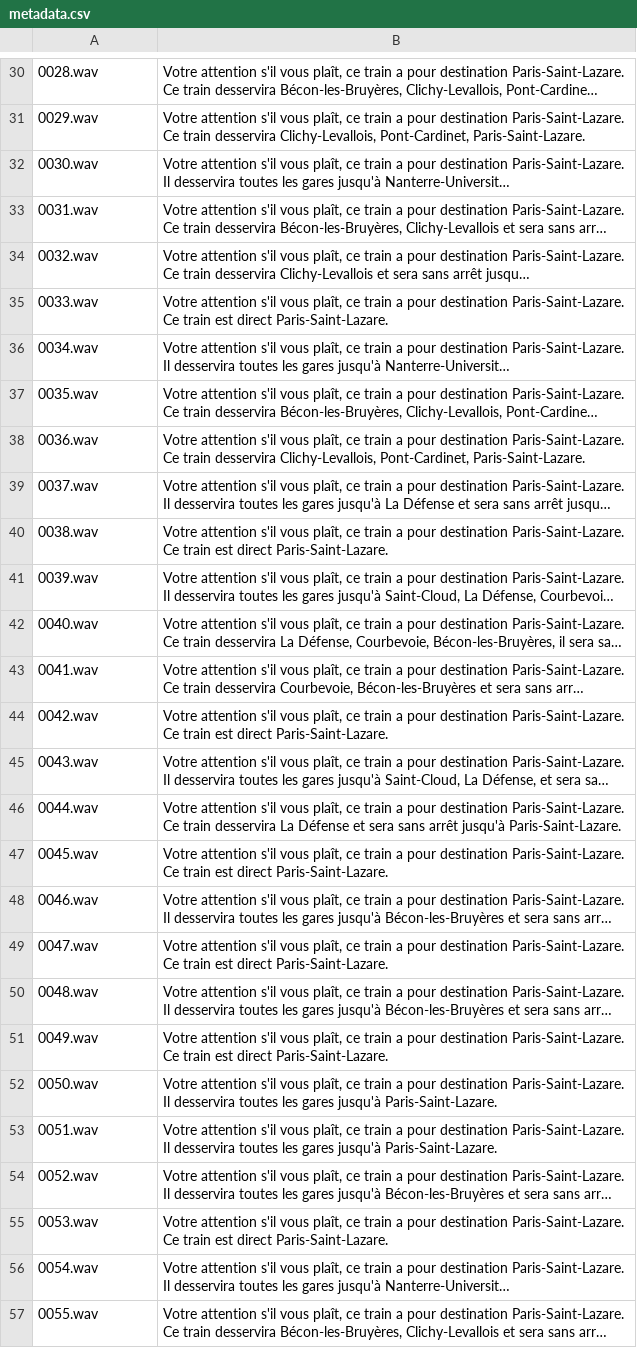
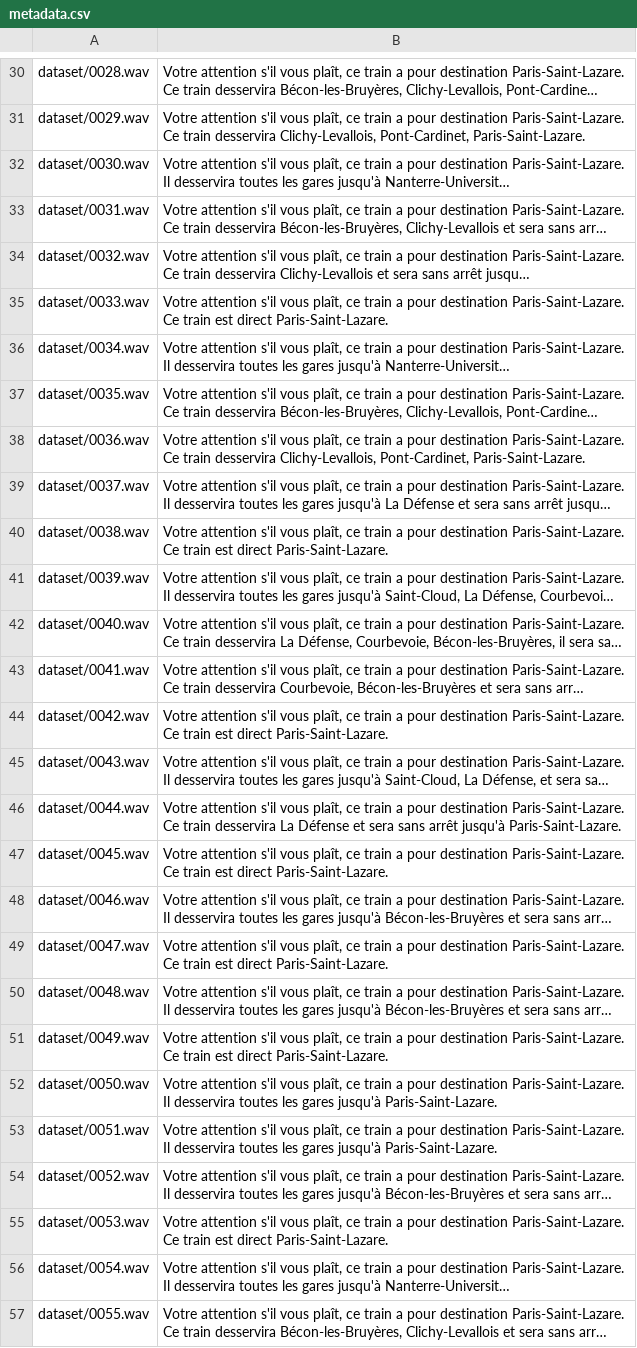
Before and after one commit to hleong75/dataset, a CSV file: metadata.csv, drawn as a sheet; only a part is shown, gaps mark what is left out; long unchanged cells end in …; the diff covers the shown part only; the diff names each change by its address in the sheet, - before the commit and + after, or states it on an @@ line.

```diff
--- a/metadata.csv
+++ b/metadata.csv
-A30: 0028.wav
+A30: dataset/0028.wav
-A31: 0029.wav
+A31: dataset/0029.wav
-A32: 0030.wav
+A32: dataset/0030.wav
-A33: 0031.wav
+A33: dataset/0031.wav
-A34: 0032.wav
+A34: dataset/0032.wav
-A35: 0033.wav
+A35: dataset/0033.wav
-A36: 0034.wav
+A36: dataset/0034.wav
-A37: 0035.wav
+A37: dataset/0035.wav
-A38: 0036.wav
+A38: dataset/0036.wav
-A39: 0037.wav
+A39: dataset/0037.wav
-A40: 0038.wav
+A40: dataset/0038.wav
-A41: 0039.wav
+A41: dataset/0039.wav
-A42: 0040.wav
+A42: dataset/0040.wav
-A43: 0041.wav
+A43: dataset/0041.wav
-A44: 0042.wav
+A44: dataset/0042.wav
-A45: 0043.wav
+A45: dataset/0043.wav
-A46: 0044.wav
+A46: dataset/0044.wav
-A47: 0045.wav
+A47: dataset/0045.wav
-A48: 0046.wav
+A48: dataset/0046.wav
-A49: 0047.wav
+A49: dataset/0047.wav
-A50: 0048.wav
+A50: dataset/0048.wav
-A51: 0049.wav
+A51: dataset/0049.wav
-A52: 0050.wav
+A52: dataset/0050.wav
-A53: 0051.wav
+A53: dataset/0051.wav
-A54: 0052.wav
+A54: dataset/0052.wav
-A55: 0053.wav
+A55: dataset/0053.wav
-A56: 0054.wav
+A56: dataset/0054.wav
-A57: 0055.wav
+A57: dataset/0055.wav
```
Also changed, not shown: 149 edited cells elsewhere in this file.
